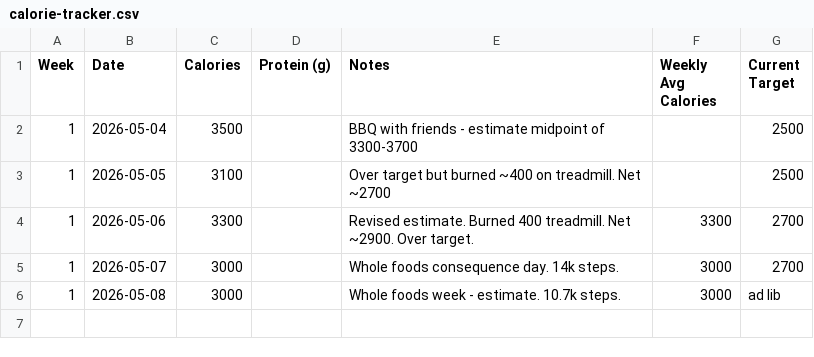
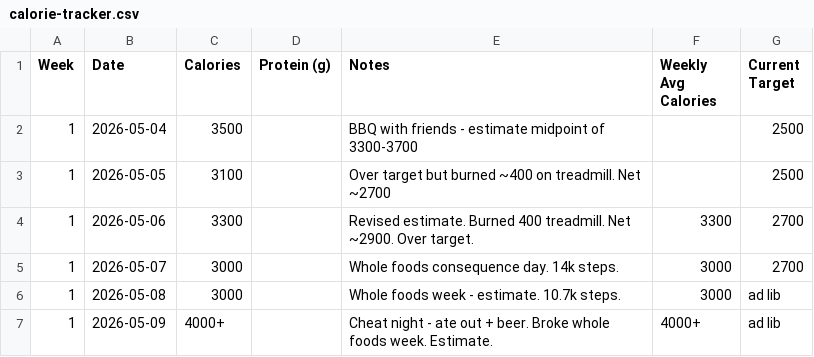
Before and after one commit to needhamcookn-creator/Portfolio, a CSV file: training-tracker/calorie-tracker.csv, drawn as a sheet; the diff names each change by its address in the sheet, - before the commit and + after, or states it on an @@ line.

```diff
--- a/training-tracker/calorie-tracker.csv
+++ b/training-tracker/calorie-tracker.csv
+row 7: 1 | 2026-05-09 | 4000+ |  | Cheat night - ate out + beer. Broke whole foods week. Estimate. | 4000+ | ad lib
```
Also changed, not shown: training-tracker/weight-tracker.csv.
